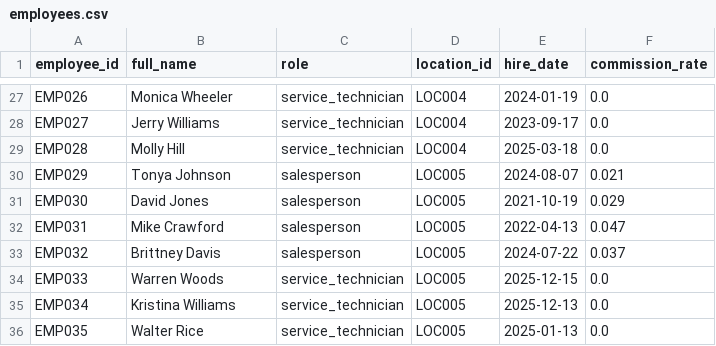
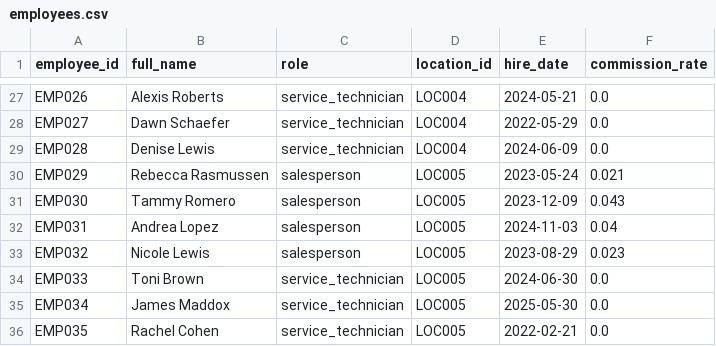
Before and after one commit to kpk111298/kommineni-automotive-pipeline, a CSV file: data/raw/employees.csv, drawn as a sheet; only a part is shown, gaps mark what is left out; the diff covers the shown part only; the diff names each change by its address in the sheet, - before the commit and + after, or states it on an @@ line.

```diff
--- a/data/raw/employees.csv
+++ b/data/raw/employees.csv
-B27 (full_name): Monica Wheeler
+B27 (full_name): Alexis Roberts
-E27 (hire_date): 2024-01-19
+E27 (hire_date): 2024-05-21
-B28 (full_name): Jerry Williams
+B28 (full_name): Dawn Schaefer
-E28 (hire_date): 2023-09-17
+E28 (hire_date): 2022-05-29
-B29 (full_name): Molly Hill
+B29 (full_name): Denise Lewis
-E29 (hire_date): 2025-03-18
+E29 (hire_date): 2024-06-09
-B30 (full_name): Tonya Johnson
+B30 (full_name): Rebecca Rasmussen
-E30 (hire_date): 2024-08-07
+E30 (hire_date): 2023-05-24
-B31 (full_name): David Jones
+B31 (full_name): Tammy Romero
-E31 (hire_date): 2021-10-19
+E31 (hire_date): 2023-12-09
-F31 (commission_rate): 0.029
+F31 (commission_rate): 0.043
-B32 (full_name): Mike Crawford
+B32 (full_name): Andrea Lopez
-E32 (hire_date): 2022-04-13
+E32 (hire_date): 2024-11-03
-F32 (commission_rate): 0.047
+F32 (commission_rate): 0.04
-B33 (full_name): Brittney Davis
+B33 (full_name): Nicole Lewis
-E33 (hire_date): 2024-07-22
+E33 (hire_date): 2023-08-29
-F33 (commission_rate): 0.037
+F33 (commission_rate): 0.023
-B34 (full_name): Warren Woods
+B34 (full_name): Toni Brown
-E34 (hire_date): 2025-12-15
+E34 (hire_date): 2024-06-30
-B35 (full_name): Kristina Williams
+B35 (full_name): James Maddox
-E35 (hire_date): 2025-12-13
+E35 (hire_date): 2025-05-30
-B36 (full_name): Walter Rice
+B36 (full_name): Rachel Cohen
-E36 (hire_date): 2025-01-13
+E36 (hire_date): 2022-02-21
```
Also changed, not shown: 64 edited cells elsewhere in this file, data/raw/sales_transactions.csv, data/raw/service_jobs.csv, 2 other files.
